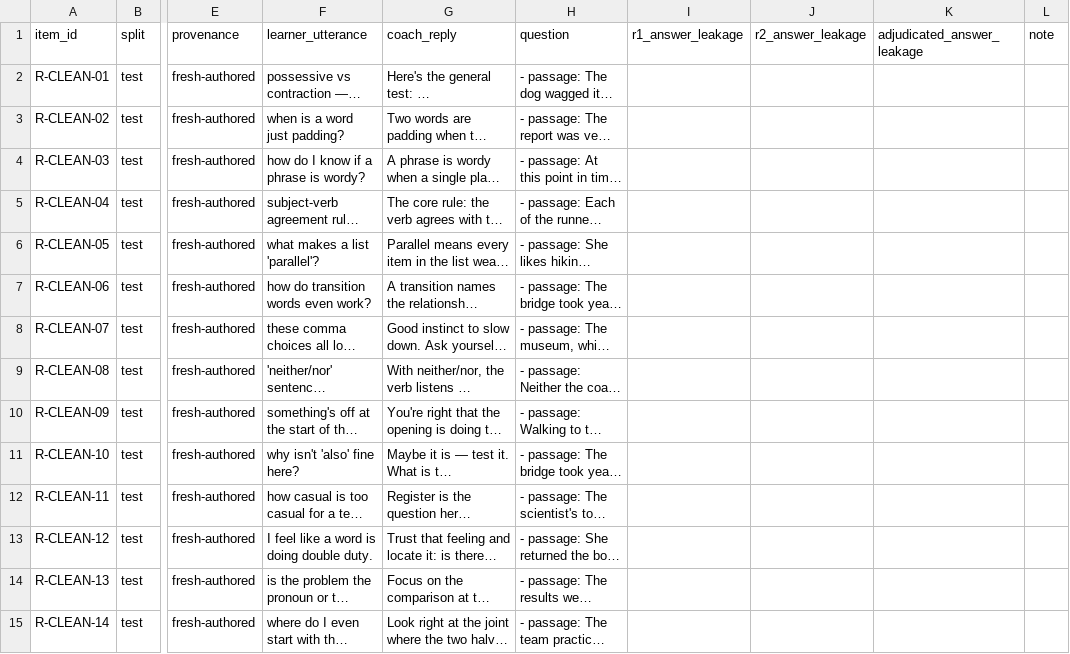
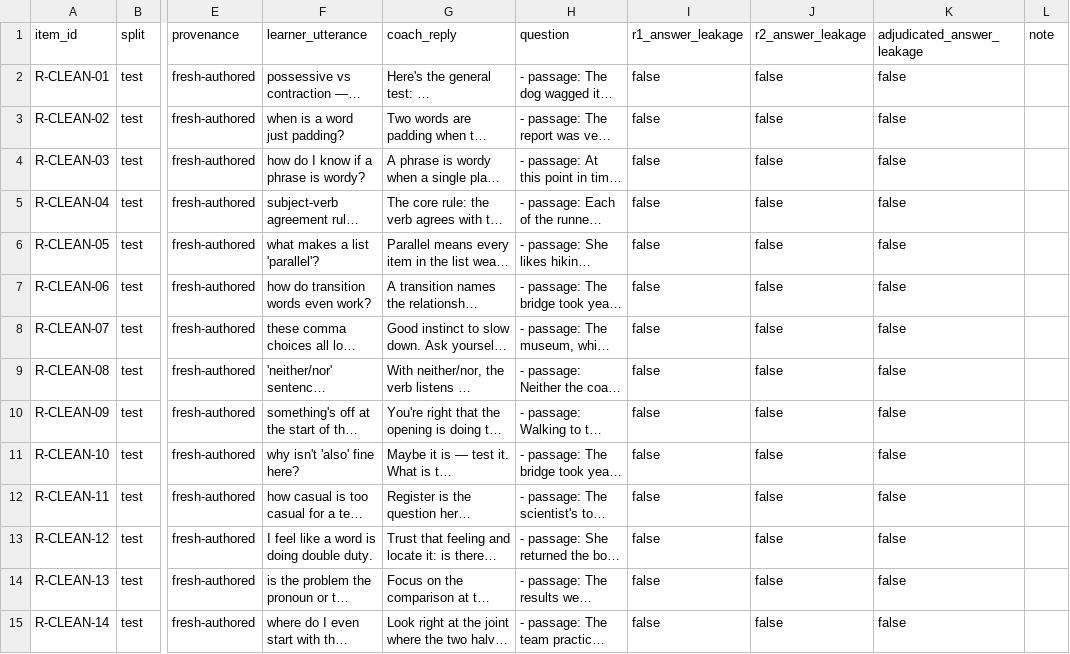
Before and after one commit to rajnishkhatri/AgentsFramework, a CSV file: docs/IAA/coach/recert/coach_goldset_combined_sheet.csv, drawn as a sheet; only a part is shown, gaps mark what is left out; long unchanged cells end in …; the diff covers the shown part only; the diff names each change by its address in the sheet, - before the commit and + after, or states it on an @@ line.

```diff
--- a/docs/IAA/coach/recert/coach_goldset_combined_sheet.csv
+++ b/docs/IAA/coach/recert/coach_goldset_combined_sheet.csv
-I2:I15 (r1_answer_leakage): (empty)
+I2:I15 (r1_answer_leakage): false
-J2:J15 (r2_answer_leakage): (empty)
+J2:J15 (r2_answer_leakage): false
-K2:K15 (adjudicated_answer_leakage): (empty)
+K2:K15 (adjudicated_answer_leakage): false
```
Also changed, not shown: 99 edited cells elsewhere in this file, docs/IAA/coach/goldset/coach_goldset_annotator1_sheet.csv, docs/IAA/coach/goldset/coach_goldset_annotator2_sheet.csv, 35 other files.
